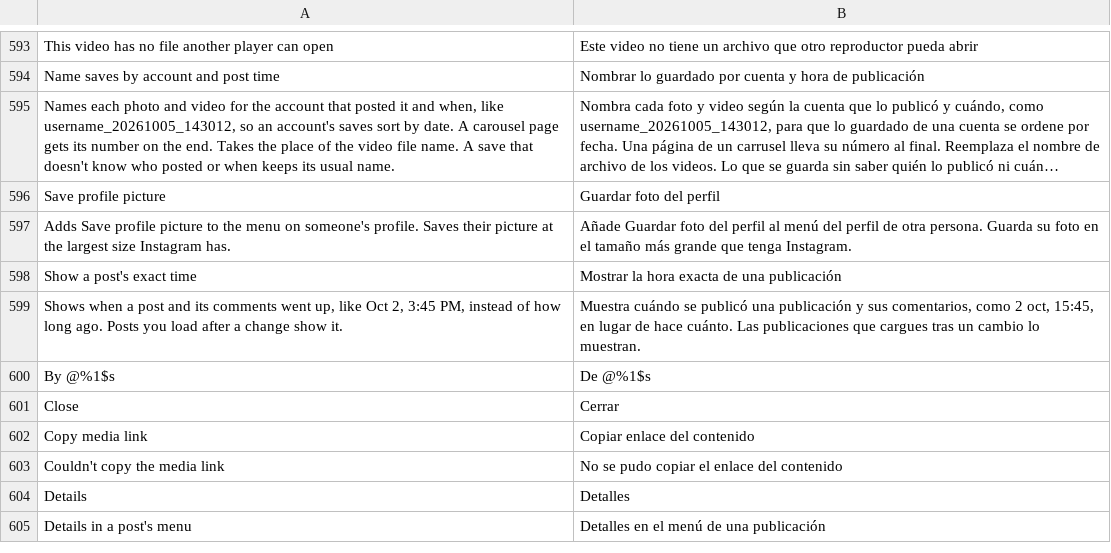
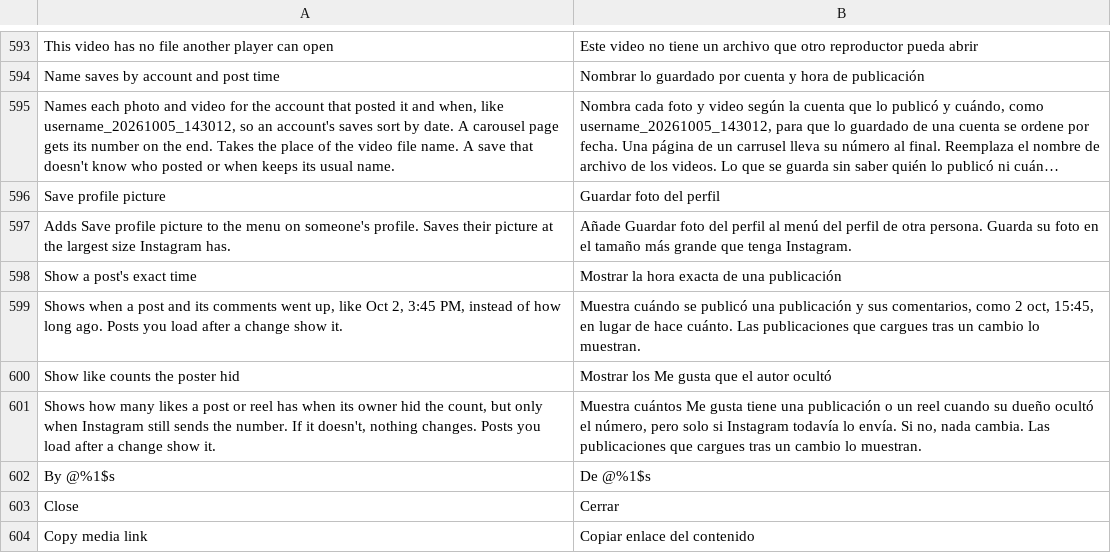
Before and after one commit to SysAdminDoc/HushGram, a TSV file: extensions/shared/library/src/main/l10n/es.tsv, drawn as a sheet; only a part is shown, gaps mark what is left out; the shorter side is filled out with more unchanged rows; long unchanged cells end in ….

```diff
--- a/extensions/shared/library/src/main/l10n/es.tsv
+++ b/extensions/shared/library/src/main/l10n/es.tsv
@@ -599,2 +599,4 @@ Show a post's exact time	Mostrar la hora exacta de una publicación
 Shows when a post and its comments went up, like Oct 2, 3:45 PM, instead of how long ago. Posts you load after a change show it.	Muestra cuándo se publicó una publicación y sus comentarios, como 2 oct, 15:45, en lugar de hace cuánto. Las publicaciones que cargues tras un cambio lo muestran.
+Show like counts the poster hid	Mostrar los Me gusta que el autor ocultó
+Shows how many likes a post or reel has when its owner hid the count, but only when Instagram still sends the number. If it doesn't, nothing changes. Posts you load after a change show it.	Muestra cuántos Me gusta tiene una publicación o un reel cuando su dueño ocultó el número, pero solo si Instagram todavía lo envía. Si no, nada cambia. Las publicaciones que cargues tras un cambio lo muestran.
 By @%1$s	De @%1$s
```
Also changed, not shown: extensions/shared/library/src/main/l10n/de.tsv, extensions/shared/library/src/main/l10n/in.tsv, 25 other files.
